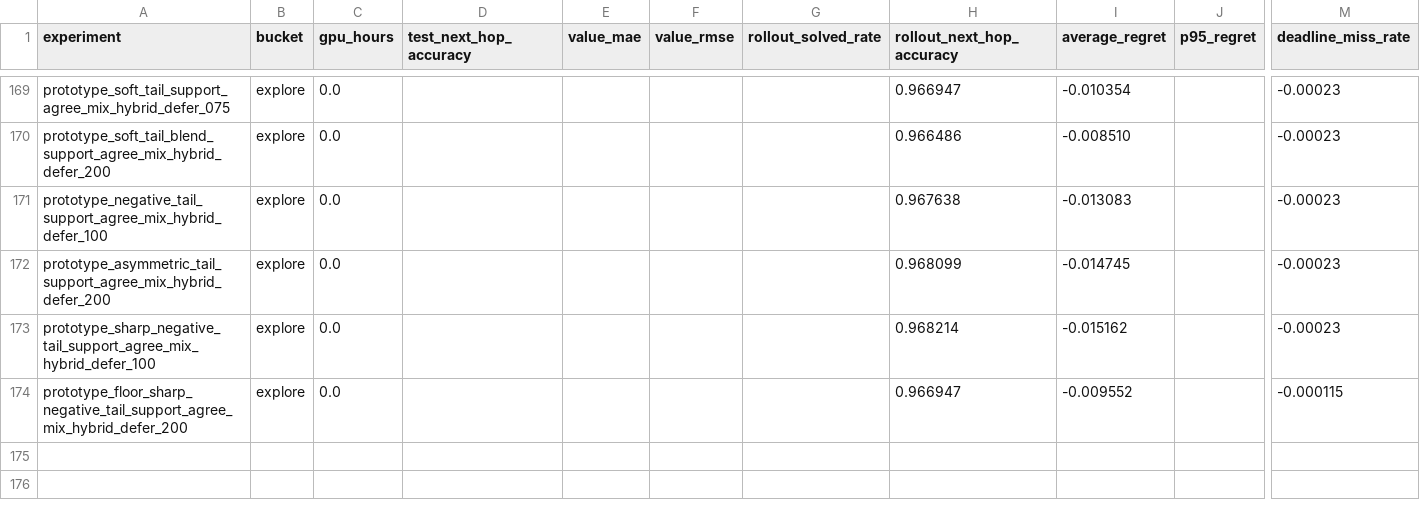
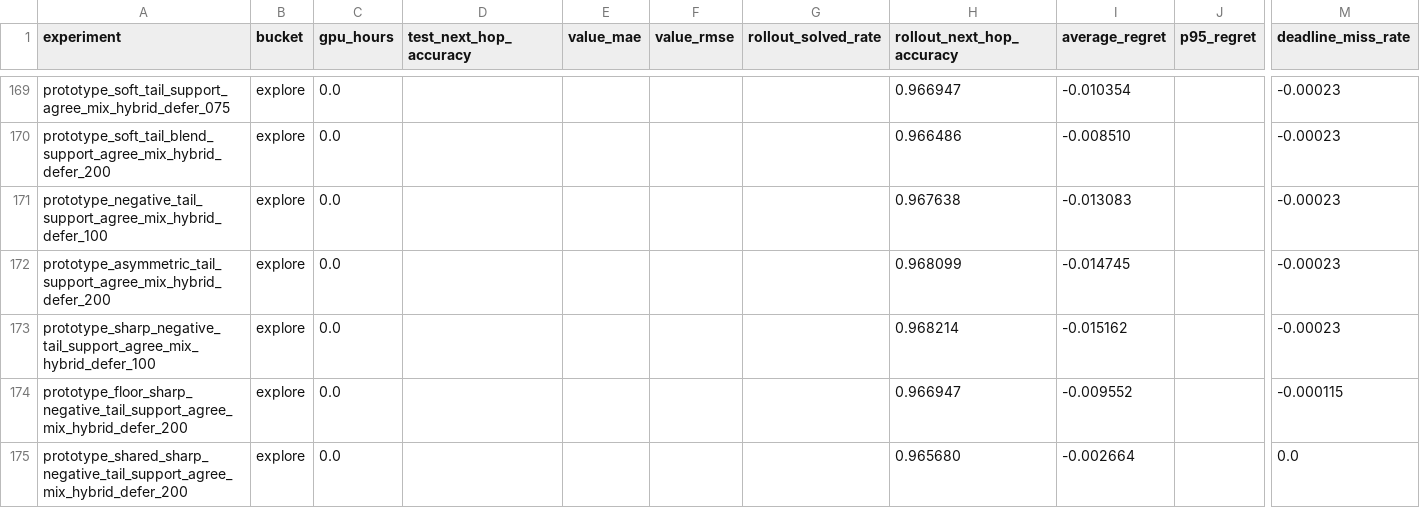
Before and after one commit to catid/gnn3, a CSV file: reports/plots/experiment_summary.csv, drawn as a sheet; only a part is shown, gaps mark what is left out; rows hold the shown columns only; the diff names each change by its address in the sheet, - before the commit and + after, or states it on an @@ line.

Commit message:
Add shared-sharp negative-tail experiment

```diff
--- a/reports/plots/experiment_summary.csv
+++ b/reports/plots/experiment_summary.csv
+row 175: prototype_shared_sharp_negative_tail_support_agree_mix_hybrid_defer_200 | explore | 0.0 |  |  |  |  | 0.965680 | -0.002664 |  | 0.0
```
Also changed, not shown: 11 other files.
